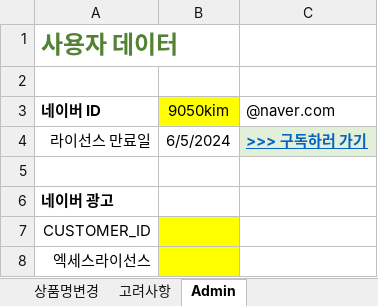
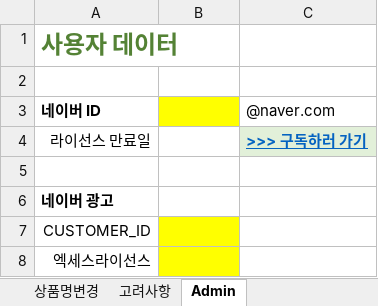
Before and after one commit to stylercafe/dome_prod_change, an Excel workbook: Product_Name_Changer_v1.0.0.xlsm, sheet Admin, drawn as a sheet; only a part is shown; values as stored, in another font and other column widths than the file's, no borders; charts and pictures not drawn; the diff names each change by its address in the sheet, - before the commit and + after, or states it on an @@ line.

```diff
--- a/Product_Name_Changer_v1.0.0.xlsm (sheet Admin)
+++ b/Product_Name_Changer_v1.0.0.xlsm (sheet Admin)
-B3: 9050kim
+B3: (empty)
-B4: 6/5/2024
+B4: (empty)
```
Also changed, not shown: sheet 상품명변경, sheet 고려사항, charts or pictures, 1 other file.
